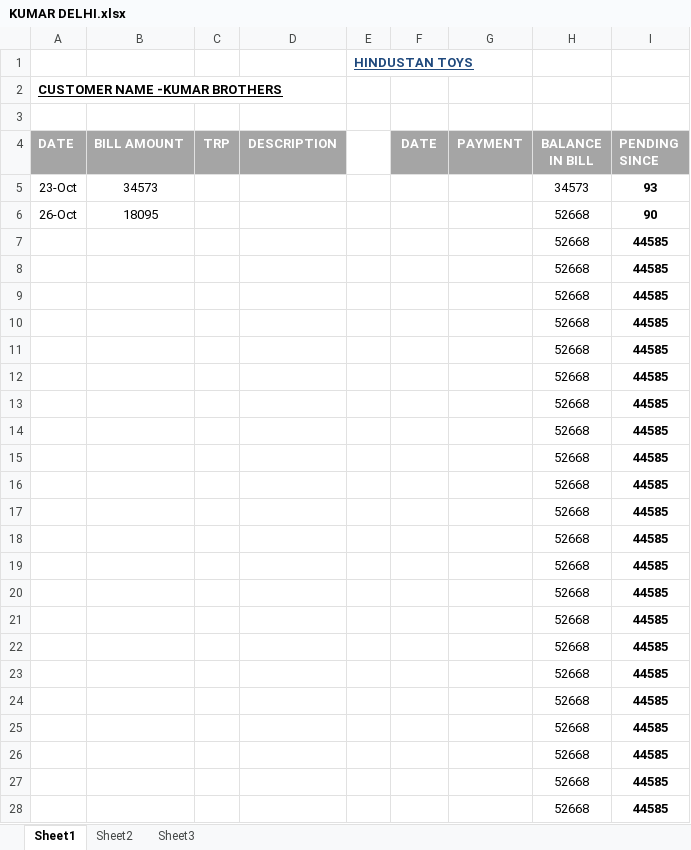
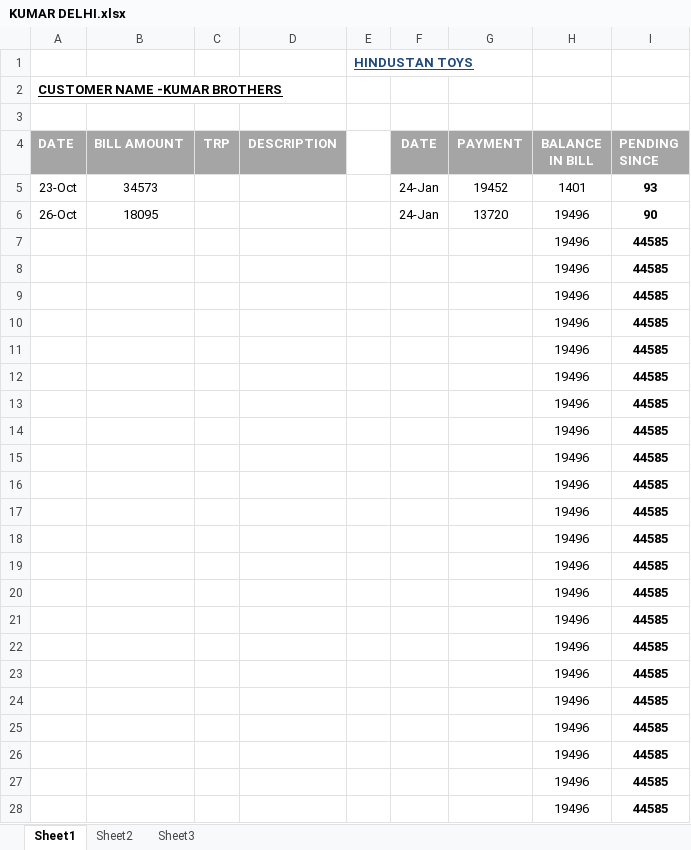
Before and after one commit to hunksammy/2084377289testbysam, an Excel workbook: IMPORTANT/KUMAR DELHI.xlsx, sheet Sheet1, drawn as a sheet; only a part is shown; values as stored, in another font and other column widths than the file's, no borders; conditional formats not drawn; the diff covers the shown part only; the diff names each change by its address in the sheet, - before the commit and + after, or states it on an @@ line.

```diff
--- a/IMPORTANT/KUMAR DELHI.xlsx (sheet Sheet1)
+++ b/IMPORTANT/KUMAR DELHI.xlsx (sheet Sheet1)
-F5:F6 (DATE): (empty)
+F5:F6 (DATE): 24-Jan
-G5 (PAYMENT): (empty)
+G5 (PAYMENT): 19452
-H5 (BALANCE IN BILL): 34573
+H5 (BALANCE IN BILL): 1401
-G6 (PAYMENT): (empty)
+G6 (PAYMENT): 13720
-H6:H28 (BALANCE IN BILL): 52668
+H6:H28 (BALANCE IN BILL): 19496
```
Also changed, not shown: 8 edited cells elsewhere in this sheet, IMPORTANT/main.xlsx, 2 other files.
